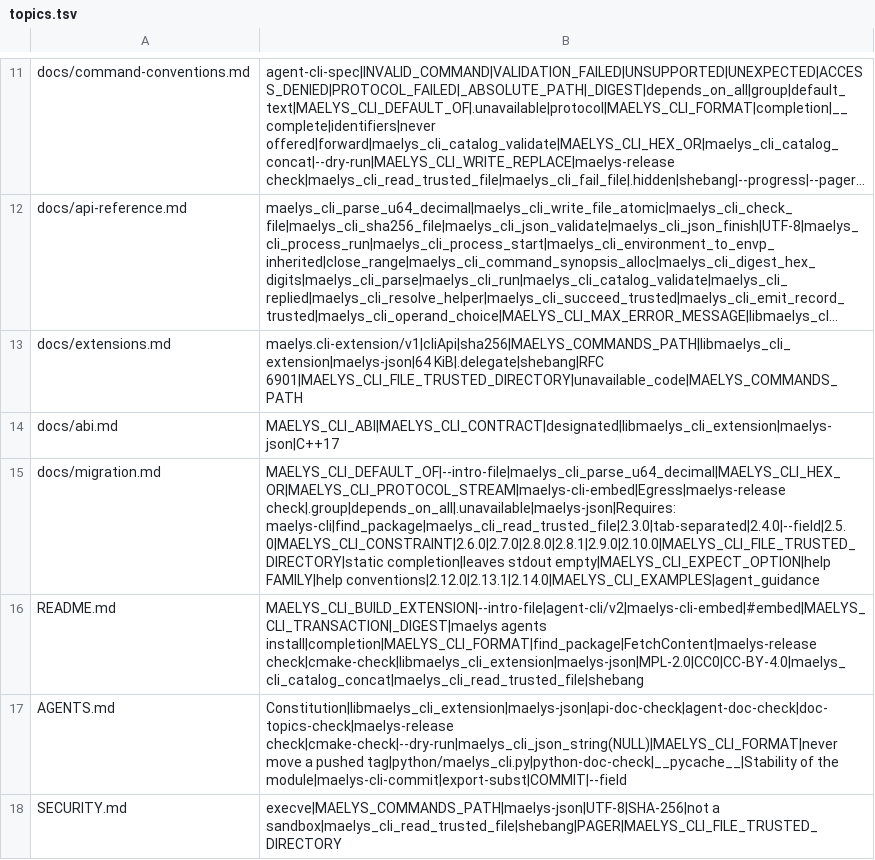
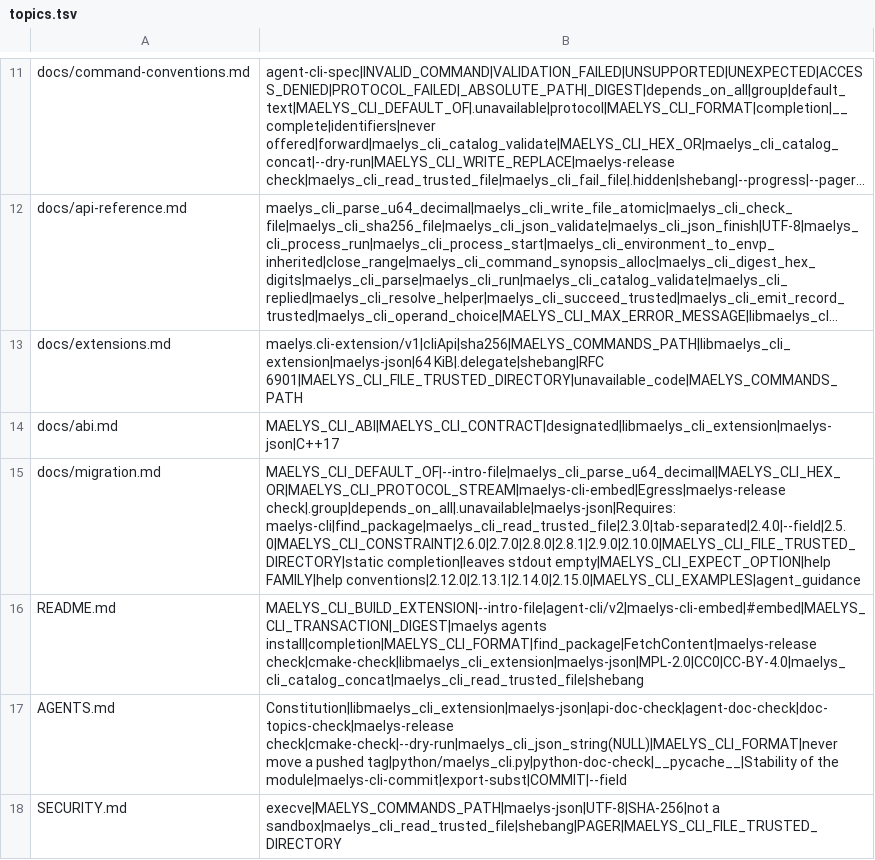
Before and after one commit to maelys-dev/maelys-cli, a TSV file: docs/topics.tsv, drawn as a sheet; only a part is shown, gaps mark what is left out; long unchanged cells end in ….

Commit message:
chore: pin agent-cli-spec v2.15.0
It writes the grammar of each value kind and of a word, and its kit checks them. The tag carries the tree both repositories agreed on before either released; the changes it asked of this framework are already on main. The kit passes on the five programs of conformance-check.

```diff
--- a/docs/topics.tsv
+++ b/docs/topics.tsv
@@ -14,3 +14,3 @@ docs/extensions.md	maelys.cli-extension/v1|cliApi|sha256|MAELYS_COMMANDS_PATH|li
 docs/abi.md	MAELYS_CLI_ABI|MAELYS_CLI_CONTRACT|designated|libmaelys_cli_extension|maelys-json|C++17
-docs/migration.md	MAELYS_CLI_DEFAULT_OF|--intro-file|maelys_cli_parse_u64_decimal|MAELYS_CLI_HEX_OR|MAELYS_CLI_PROTOCOL_STREAM|maelys-cli-embed|Egress|maelys-release check|.group|depends_on_all|.unavailable|maelys-json|Requires: maelys-cli|find_package|maelys_cli_read_trusted_file|2.3.0|tab-separated|2.4.0|--field|2.5.0|MAELYS_CLI_CONSTRAINT|2.6.0|2.7.0|2.8.0|2.8.1|2.9.0|2.10.0|MAELYS_CLI_FILE_TRUSTED_DIRECTORY|static completion|leaves stdout empty|MAELYS_CLI_EXPECT_OPTION|help FAMILY|help conventions|2.12.0|2.13.1|2.14.0|MAELYS_CLI_EXAMPLES|agent_guidance
+docs/migration.md	MAELYS_CLI_DEFAULT_OF|--intro-file|maelys_cli_parse_u64_decimal|MAELYS_CLI_HEX_OR|MAELYS_CLI_PROTOCOL_STREAM|maelys-cli-embed|Egress|maelys-release check|.group|depends_on_all|.unavailable|maelys-json|Requires: maelys-cli|find_package|maelys_cli_read_trusted_file|2.3.0|tab-separated|2.4.0|--field|2.5.0|MAELYS_CLI_CONSTRAINT|2.6.0|2.7.0|2.8.0|2.8.1|2.9.0|2.10.0|MAELYS_CLI_FILE_TRUSTED_DIRECTORY|static completion|leaves stdout empty|MAELYS_CLI_EXPECT_OPTION|help FAMILY|help conventions|2.12.0|2.13.1|2.14.0|2.15.0|MAELYS_CLI_EXAMPLES|agent_guidance
 README.md	MAELYS_CLI_BUILD_EXTENSION|--intro-file|agent-cli/v2|maelys-cli-embed|#embed|MAELYS_CLI_TRANSACTION|_DIGEST|maelys agents install|completion|MAELYS_CLI_FORMAT|find_package|FetchContent|maelys-release check|cmake-check|libmaelys_cli_extension|maelys-json|MPL-2.0|CC0|CC-BY-4.0|maelys_cli_catalog_concat|maelys_cli_read_trusted_file|shebang
```
Also changed, not shown: 3 other files.
